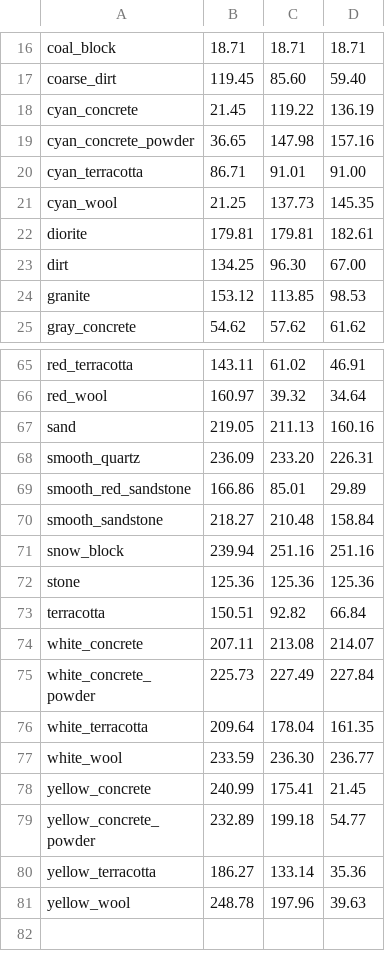
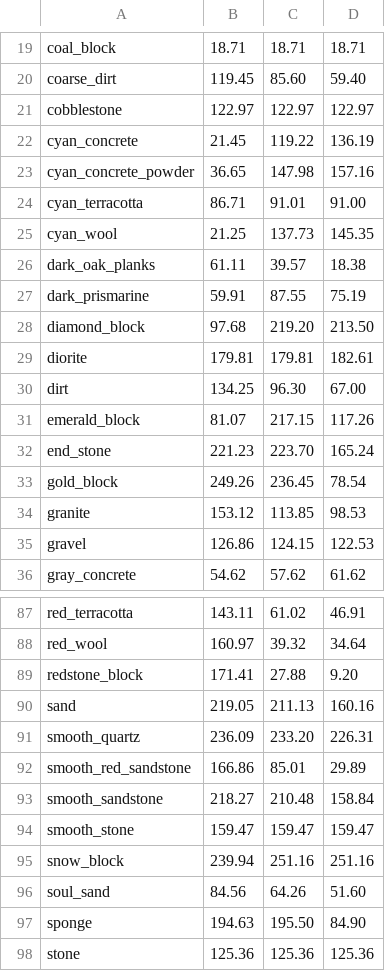
Before and after one commit to electrohedric/ImagePlugin, a CSV file: ImagePlugin/res/block_map.csv, drawn as a sheet; only a part is shown, gaps mark what is left out; the shorter side is filled out with more unchanged rows; the diff covers the shown part only.

```diff
--- a/ImagePlugin/res/block_map.csv
+++ b/ImagePlugin/res/block_map.csv
@@ -17,2 +20,3 @@ coal_block,18.71,18.71,18.71
 coarse_dirt,119.45,85.60,59.40
+cobblestone,122.97,122.97,122.97
 cyan_concrete,21.45,119.22,136.19
@@ -21,5 +25,12 @@ cyan_terracotta,86.71,91.01,91.00
 cyan_wool,21.25,137.73,145.35
+dark_oak_planks,61.11,39.57,18.38
+dark_prismarine,59.91,87.55,75.19
+diamond_block,97.68,219.20,213.50
 diorite,179.81,179.81,182.61
 dirt,134.25,96.30,67.00
+emerald_block,81.07,217.15,117.26
+end_stone,221.23,223.70,165.24
+gold_block,249.26,236.45,78.54
 granite,153.12,113.85,98.53
+gravel,126.86,124.15,122.53
 gray_concrete,54.62,57.62,61.62
@@ -66,2 +88,3 @@ red_terracotta,143.11,61.02,46.91
 red_wool,160.97,39.32,34.64
+redstone_block,171.41,27.88,9.20
 sand,219.05,211.13,160.16
@@ -70,3 +93,6 @@ smooth_red_sandstone,166.86,85.01,29.89
 smooth_sandstone,218.27,210.48,158.84
+smooth_stone,159.47,159.47,159.47
 snow_block,239.94,251.16,251.16
+soul_sand,84.56,64.26,51.60
+sponge,194.63,195.50,84.90
 stone,125.36,125.36,125.36
```
Also changed, not shown: 14 added rows elsewhere in this file, 29 other files.
